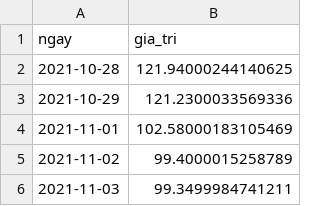
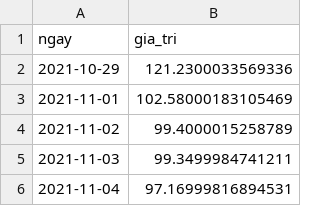
Before and after one commit to hson07071979/nsi-bot, a CSV file: port/state/vi_mo/chuoi/quang_sat_ngay.csv, drawn as a sheet; only a part is shown; the shorter side is filled out with more unchanged rows.

```diff
--- a/port/state/vi_mo/chuoi/quang_sat_ngay.csv
+++ b/port/state/vi_mo/chuoi/quang_sat_ngay.csv
@@ -1,3 +1,2 @@
 ngay,gia_tri
-2021-10-28,121.94000244140625
 2021-10-29,121.2300033569336
```
Also changed, not shown: port/state/vi_mo/chuoi/bong.csv, port/state/vi_mo/chuoi/brent.csv, 22 other files.
